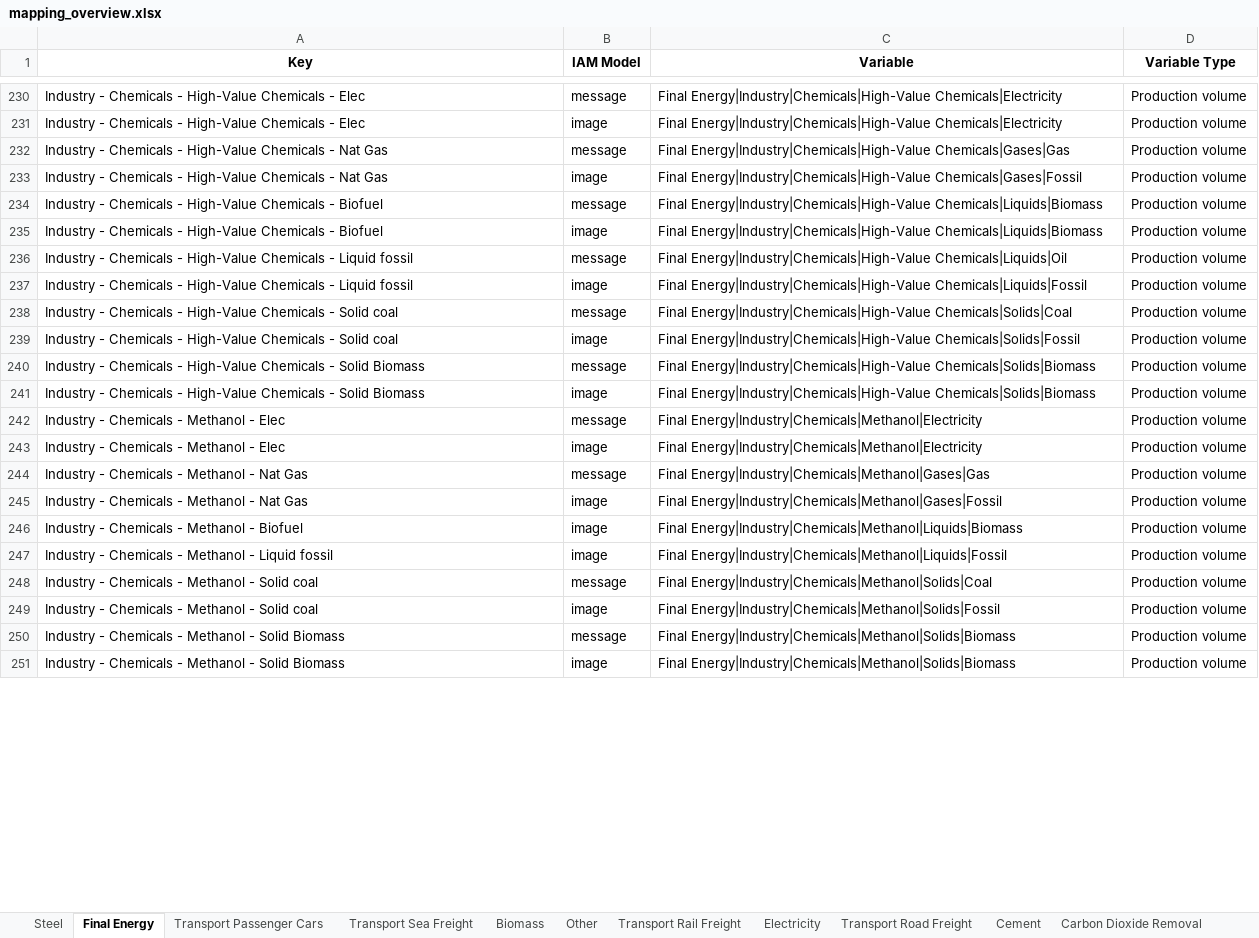
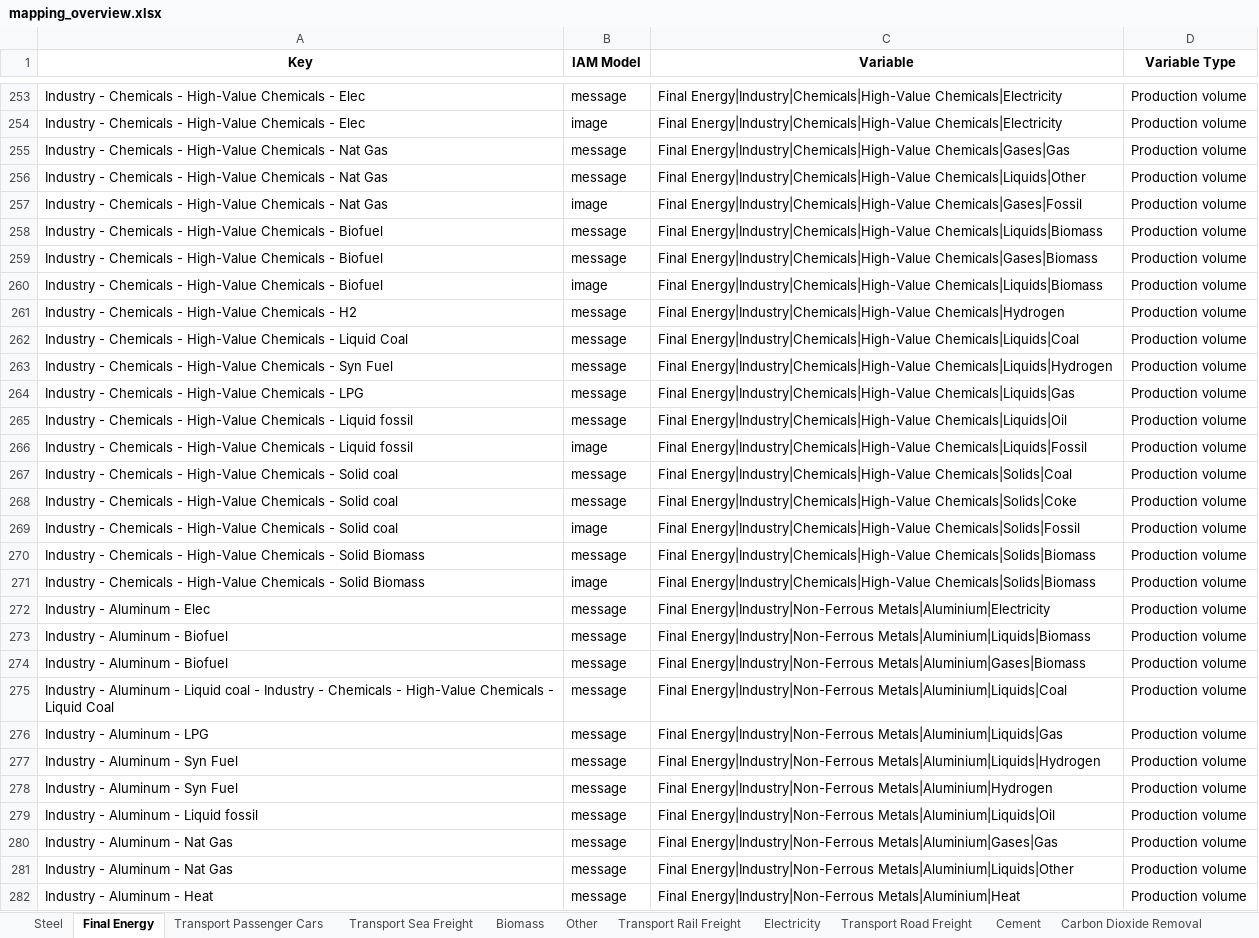
Before and after one commit to Laboratory-for-Energy-Systems-Analysis/premise-hub, an Excel workbook: dev/mapping_overview.xlsx, sheet Final Energy, drawn as a sheet; only a part is shown, gaps mark what is left out; the shorter side is filled out with more unchanged rows; values as stored, in another font and other column widths than the file's, no borders; the diff covers the shown part only; the diff names each change by its address in the sheet, - before the commit and + after, or states it on an @@ line.

```diff
--- a/dev/mapping_overview.xlsx (sheet Final Energy)
+++ b/dev/mapping_overview.xlsx (sheet Final Energy)
+row 256: Industry - Chemicals - High-Value Chemicals - Nat Gas | message | Final Energy|Industry|Chemicals|High-Value Chemicals|Liquids|Other | Production volume
+row 259: Industry - Chemicals - High-Value Chemicals - Biofuel | message | Final Energy|Industry|Chemicals|High-Value Chemicals|Gases|Biomass | Production volume
+row 261: Industry - Chemicals - High-Value Chemicals - H2 | message | Final Energy|Industry|Chemicals|High-Value Chemicals|Hydrogen | Production volume
+row 262: Industry - Chemicals - High-Value Chemicals - Liquid Coal | message | Final Energy|Industry|Chemicals|High-Value Chemicals|Liquids|Coal | Production volume
+row 263: Industry - Chemicals - High-Value Chemicals - Syn Fuel | message | Final Energy|Industry|Chemicals|High-Value Chemicals|Liquids|Hydrogen | Production volume
+row 264: Industry - Chemicals - High-Value Chemicals - LPG | message | Final Energy|Industry|Chemicals|High-Value Chemicals|Liquids|Gas | Production volume
+row 268: Industry - Chemicals - High-Value Chemicals - Solid coal | message | Final Energy|Industry|Chemicals|High-Value Chemicals|Solids|Coke | Production volume
+row 272: Industry - Aluminum - Elec | message | Final Energy|Industry|Non-Ferrous Metals|Aluminium|Electricity | Production volume
+row 273: Industry - Aluminum - Biofuel | message | Final Energy|Industry|Non-Ferrous Metals|Aluminium|Liquids|Biomass | Production volume
+row 274: Industry - Aluminum - Biofuel | message | Final Energy|Industry|Non-Ferrous Metals|Aluminium|Gases|Biomass | Production volume
+row 275: Industry - Aluminum - Liquid coal - Industry - Chemicals - High-Value Chemicals - Liquid Coal | message | Final Energy|Industry|Non-Ferrous Metals|Aluminium|Liquids|Coal | Production volume
+row 276: Industry - Aluminum - LPG | message | Final Energy|Industry|Non-Ferrous Metals|Aluminium|Liquids|Gas | Production volume
+row 277: Industry - Aluminum - Syn Fuel | message | Final Energy|Industry|Non-Ferrous Metals|Aluminium|Liquids|Hydrogen | Production volume
+row 278: Industry - Aluminum - Syn Fuel | message | Final Energy|Industry|Non-Ferrous Metals|Aluminium|Hydrogen | Production volume
+row 279: Industry - Aluminum - Liquid fossil | message | Final Energy|Industry|Non-Ferrous Metals|Aluminium|Liquids|Oil | Production volume
+row 280: Industry - Aluminum - Nat Gas | message | Final Energy|Industry|Non-Ferrous Metals|Aluminium|Gases|Gas | Production volume
+row 281: Industry - Aluminum - Nat Gas | message | Final Energy|Industry|Non-Ferrous Metals|Aluminium|Liquids|Other | Production volume
+row 282: Industry - Aluminum - Heat | message | Final Energy|Industry|Non-Ferrous Metals|Aluminium|Heat | Production volume
```
Also changed, not shown: 64 added rows, 9 removed rows and 9 edited cells elsewhere in this sheet, sheet Fuels, sheet Steel, sheet Transport Passenger Cars, sheet Transport Road Freight, sheet Heat, sheet Electricity, 8 more sheets, 2 other files.
